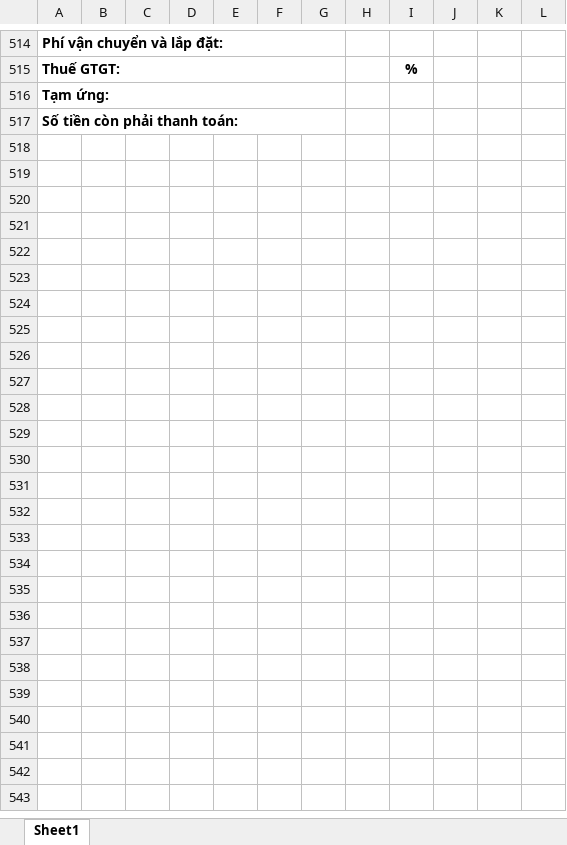
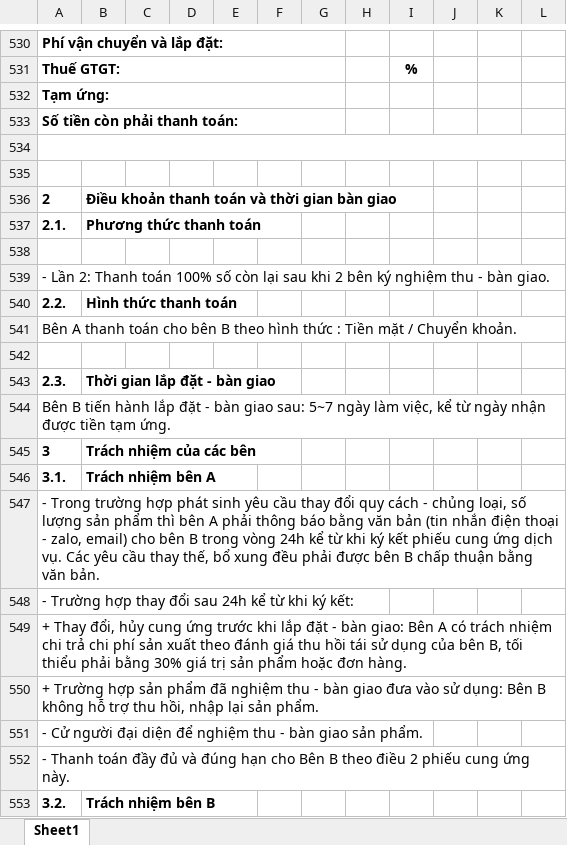
Before and after one commit to quangminh-rd/baogiansb, an Excel workbook: template_phieucungung.xlsx, sheet Sheet1, drawn as a sheet; only a part is shown, gaps mark what is left out; values as stored, in another font and other column widths than the file's, no borders; charts and pictures not drawn; the diff covers the shown part only; the diff names each change by its address in the sheet, - before the commit and + after, or states it on an @@ line.

```diff
--- a/template_phieucungung.xlsx (sheet Sheet1)
+++ b/template_phieucungung.xlsx (sheet Sheet1)
+row 534: (empty)
+row 535: (empty)
+row 536: 2 | Điều khoản thanh toán và thời gian bàn giao
+row 537: 2.1. | Phương thức thanh toán
+row 538: (empty)
+row 539: - Lần 2: Thanh toán 100% số còn lại sau khi 2 bên ký nghiệm thu - bàn giao.
+row 540: 2.2. | Hình thức thanh toán
+row 541: Bên A thanh toán cho bên B theo hình thức : Tiền mặt / Chuyển khoản.
+row 542: (empty)
+row 543: 2.3. | Thời gian lắp đặt - bàn giao
+row 544: Bên B tiến hành lắp đặt - bàn giao sau: 5~7 ngày làm việc, kể từ ngày nhận được tiền tạm ứng.
+row 545: 3 | Trách nhiệm của các bên
+row 546: 3.1. | Trách nhiệm bên A
+row 547: - Trong trường hợp phát sinh yêu cầu thay đổi quy cách - chủng loại, số lượng sản phẩm thì bên A phải thông báo bằng văn bản (tin nhắn điện thoại - zalo, email) cho bên B trong vòng 24h kể từ khi ký kết phiếu cung ứng dịch vụ. Các yêu cầu thay thế, bổ xung đều phải được bên B chấp thuận bằng văn bản.
+row 548: - Trường hợp thay đổi sau 24h kể từ khi ký kết:
+row 549: + Thay đổi, hủy cung ứng trước khi lắp đặt - bàn giao: Bên A có trách nhiệm chi trả chi phí sản xuất theo đánh giá thu hồi tái sử dụng của bên B, tối thiểu phải bằng 30% giá trị sản phẩm hoặc đơn hàng.
+row 550: + Trường hợp sản phẩm đã nghiệm thu - bàn giao đưa vào sử dụng: Bên B không hỗ trợ thu hồi, nhập lại sản phẩm.
+row 551: - Cử người đại diện để nghiệm thu - bàn giao sản phẩm.
+row 552: - Thanh toán đầy đủ và đúng hạn cho Bên B theo điều 2 phiếu cung ứng này.
+row 553: 3.2. | Trách nhiệm bên B
```
Also changed, not shown: 42 added rows, 1 edited cell and merged cells elsewhere in this sheet, 2 other files.
